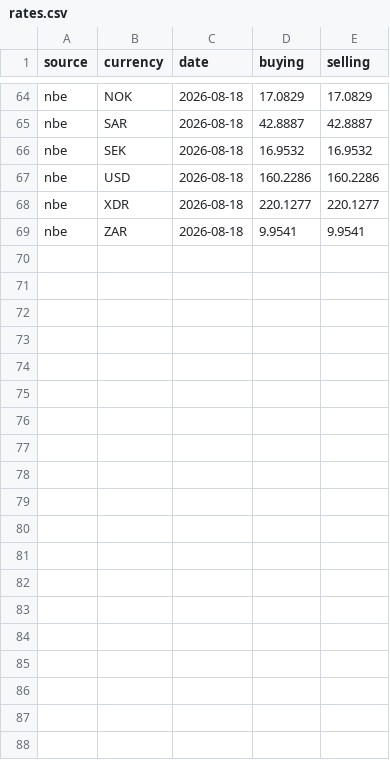
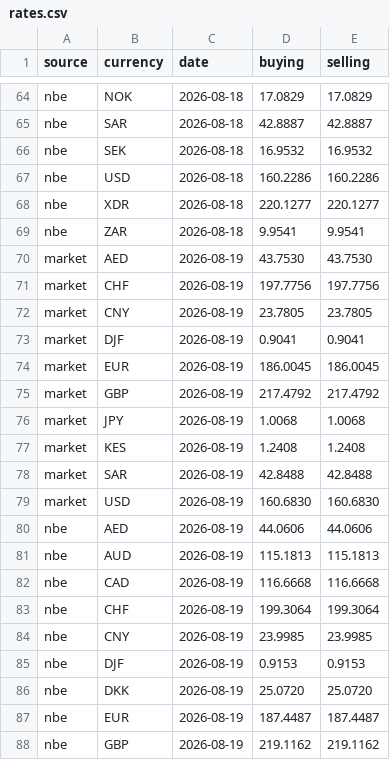
Before and after one commit to melastore/birrwatch, a CSV file: data/rates.csv, drawn as a sheet; only a part is shown, gaps mark what is left out; the diff covers the shown part only.

Commit message:
data: rates for 2026-08-19

```diff
--- a/data/rates.csv
+++ b/data/rates.csv
@@ -69 +69,20 @@ nbe,XDR,2026-08-18,220.1277,220.1277
 nbe,ZAR,2026-08-18,9.9541,9.9541
+market,AED,2026-08-19,43.7530,43.7530
+market,CHF,2026-08-19,197.7756,197.7756
+market,CNY,2026-08-19,23.7805,23.7805
+market,DJF,2026-08-19,0.9041,0.9041
+market,EUR,2026-08-19,186.0045,186.0045
+market,GBP,2026-08-19,217.4792,217.4792
+market,JPY,2026-08-19,1.0068,1.0068
+market,KES,2026-08-19,1.2408,1.2408
+market,SAR,2026-08-19,42.8488,42.8488
+market,USD,2026-08-19,160.6830,160.6830
+nbe,AED,2026-08-19,44.0606,44.0606
+nbe,AUD,2026-08-19,115.1813,115.1813
+nbe,CAD,2026-08-19,116.6668,116.6668
+nbe,CHF,2026-08-19,199.3064,199.3064
+nbe,CNY,2026-08-19,23.9985,23.9985
+nbe,DJF,2026-08-19,0.9153,0.9153
+nbe,DKK,2026-08-19,25.0720,25.0720
+nbe,EUR,2026-08-19,187.4487,187.4487
+nbe,GBP,2026-08-19,219.1162,219.1162
```
Also changed, not shown: 10 added rows elsewhere in this file.
